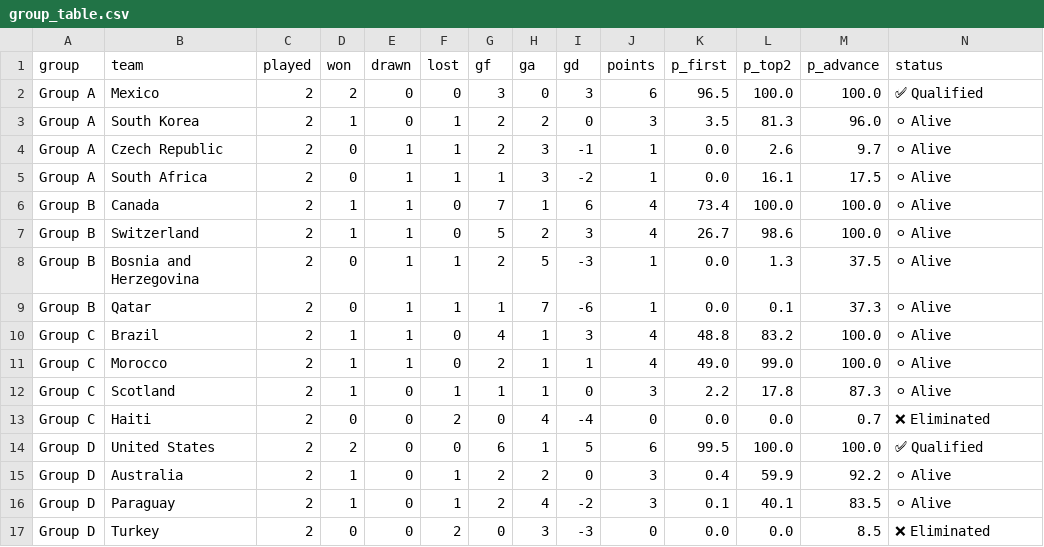
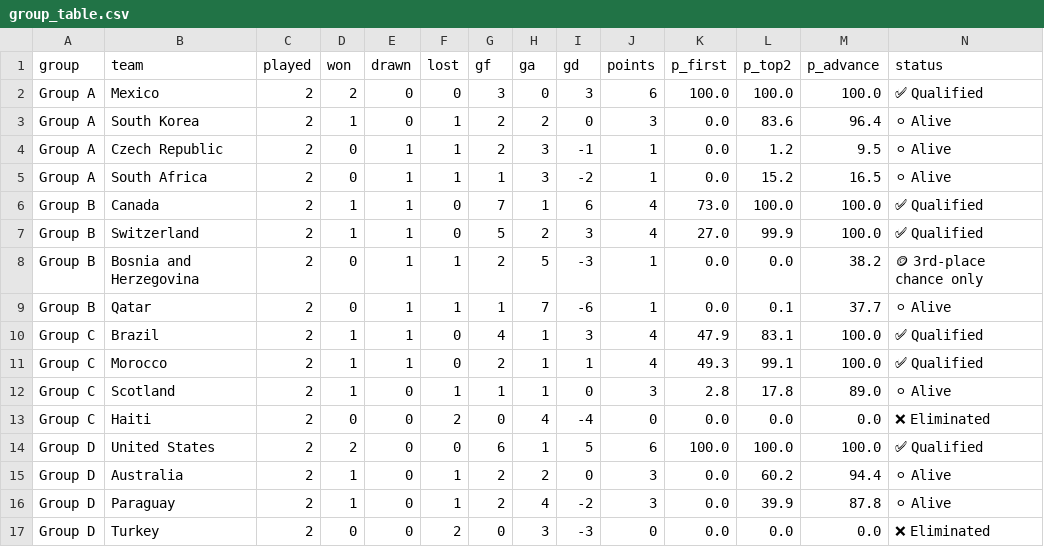
Before and after one commit to AdriBlanco0/worldcup2026-predictor, a CSV file: data/processed/group_table.csv, drawn as a sheet; only a part is shown; the diff covers the shown part only.

Commit message:
Fix group tiebreaker: implement FIFA 2026 head-to-head-first rule (was goal difference)

```diff
--- a/data/processed/group_table.csv
+++ b/data/processed/group_table.csv
@@ -1,17 +1,17 @@
 group,team,played,won,drawn,lost,gf,ga,gd,points,p_first,p_top2,p_advance,status
-Group A,Mexico,2,2,0,0,3,0,3,6,96.5,100.0,100.0,✅ Qualified
-Group A,South Korea,2,1,0,1,2,2,0,3,3.5,81.3,96.0,⚪ Alive
-Group A,Czech Republic,2,0,1,1,2,3,-1,1,0.0,2.6,9.7,⚪ Alive
-Group A,South Africa,2,0,1,1,1,3,-2,1,0.0,16.1,17.5,⚪ Alive
-Group B,Canada,2,1,1,0,7,1,6,4,73.4,100.0,100.0,⚪ Alive
-Group B,Switzerland,2,1,1,0,5,2,3,4,26.7,98.6,100.0,⚪ Alive
-Group B,Bosnia and Herzegovina,2,0,1,1,2,5,-3,1,0.0,1.3,37.5,⚪ Alive
-Group B,Qatar,2,0,1,1,1,7,-6,1,0.0,0.1,37.3,⚪ Alive
-Group C,Brazil,2,1,1,0,4,1,3,4,48.8,83.2,100.0,⚪ Alive
-Group C,Morocco,2,1,1,0,2,1,1,4,49.0,99.0,100.0,⚪ Alive
-Group C,Scotland,2,1,0,1,1,1,0,3,2.2,17.8,87.3,⚪ Alive
-Group C,Haiti,2,0,0,2,0,4,-4,0,0.0,0.0,0.7,❌ Eliminated
-Group D,United States,2,2,0,0,6,1,5,6,99.5,100.0,100.0,✅ Qualified
-Group D,Australia,2,1,0,1,2,2,0,3,0.4,59.9,92.2,⚪ Alive
-Group D,Paraguay,2,1,0,1,2,4,-2,3,0.1,40.1,83.5,⚪ Alive
-Group D,Turkey,2,0,0,2,0,3,-3,0,0.0,0.0,8.5,❌ Eliminated
+Group A,Mexico,2,2,0,0,3,0,3,6,100.0,100.0,100.0,✅ Qualified
+Group A,South Korea,2,1,0,1,2,2,0,3,0.0,83.6,96.4,⚪ Alive
+Group A,Czech Republic,2,0,1,1,2,3,-1,1,0.0,1.2,9.5,⚪ Alive
+Group A,South Africa,2,0,1,1,1,3,-2,1,0.0,15.2,16.5,⚪ Alive
+Group B,Canada,2,1,1,0,7,1,6,4,73.0,100.0,100.0,✅ Qualified
+Group B,Switzerland,2,1,1,0,5,2,3,4,27.0,99.9,100.0,✅ Qualified
+Group B,Bosnia and Herzegovina,2,0,1,1,2,5,-3,1,0.0,0.0,38.2,🪙 3rd-place chance only
+Group B,Qatar,2,0,1,1,1,7,-6,1,0.0,0.1,37.7,⚪ Alive
+Group C,Brazil,2,1,1,0,4,1,3,4,47.9,83.1,100.0,✅ Qualified
+Group C,Morocco,2,1,1,0,2,1,1,4,49.3,99.1,100.0,✅ Qualified
+Group C,Scotland,2,1,0,1,1,1,0,3,2.8,17.8,89.0,⚪ Alive
+Group C,Haiti,2,0,0,2,0,4,-4,0,0.0,0.0,0.0,❌ Eliminated
+Group D,United States,2,2,0,0,6,1,5,6,100.0,100.0,100.0,✅ Qualified
+Group D,Australia,2,1,0,1,2,2,0,3,0.0,60.2,94.4,⚪ Alive
+Group D,Paraguay,2,1,0,1,2,4,-2,3,0.0,39.9,87.8,⚪ Alive
+Group D,Turkey,2,0,0,2,0,3,-3,0,0.0,0.0,0.0,❌ Eliminated
```
Also changed, not shown: 63 edited cells elsewhere in this file, data/processed/confederation_stats.csv, data/processed/tournament_odds.csv, 3 other files.
